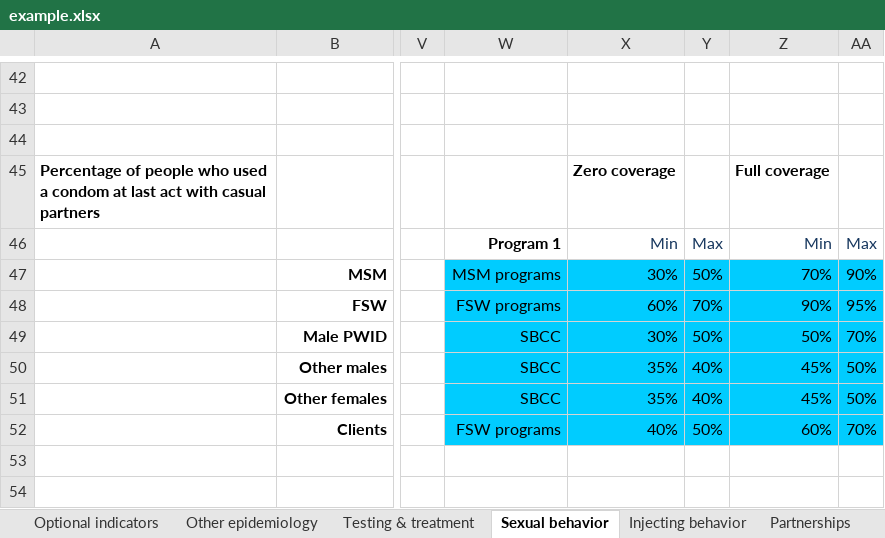
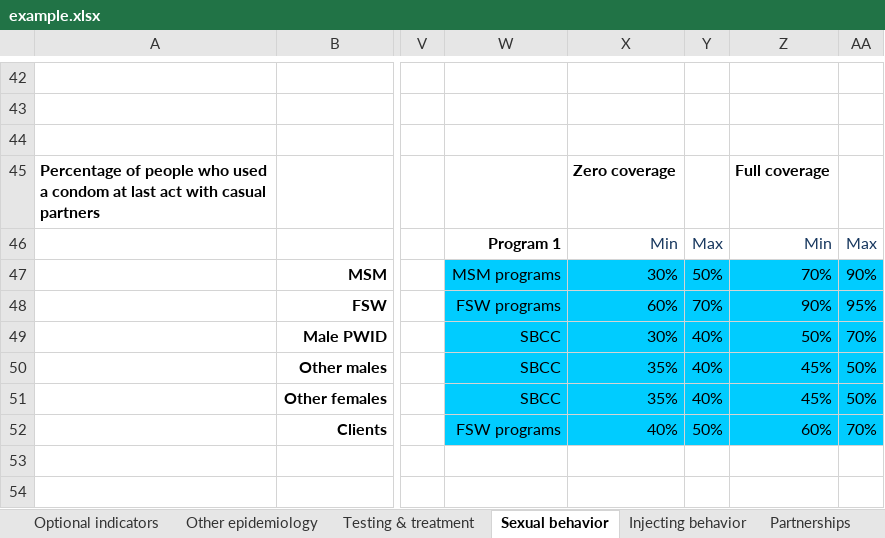
Before and after one commit to optimamodel/optima, an Excel workbook: server/src/sim/example.xlsx, sheet Sexual behavior, drawn as a sheet; only a part is shown, gaps mark what is left out; values as stored, in another font and other column widths than the file's, no borders; the diff names each change by its address in the sheet, - before the commit and + after, or states it on an @@ line.

```diff
--- a/server/src/sim/example.xlsx (sheet Sexual behavior)
+++ b/server/src/sim/example.xlsx (sheet Sexual behavior)
-Y49: 50%
+Y49: 40%
```
Also changed, not shown: sheet Injecting behavior.
